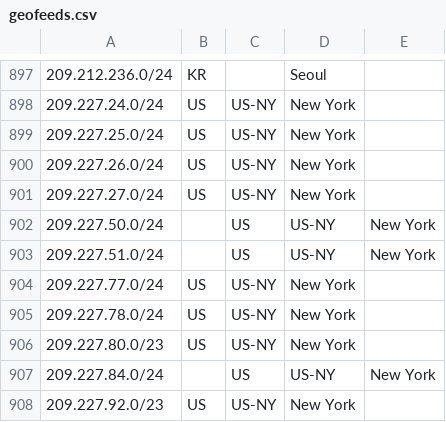
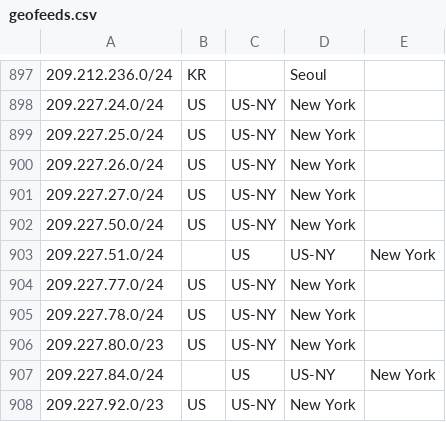
Before and after one commit to nttgin/geofeeds, a CSV file: geofeeds.csv, drawn as a sheet; only a part is shown, gaps mark what is left out.

Commit message:
Update geofeeds.csv

```diff
--- a/geofeeds.csv
+++ b/geofeeds.csv
@@ -901,3 +901,3 @@
 209.227.27.0/24,US,US-NY,New York,
-209.227.50.0/24,,US,US-NY,New York,
+209.227.50.0/24,US,US-NY,New York,
 209.227.51.0/24,,US,US-NY,New York,
```
